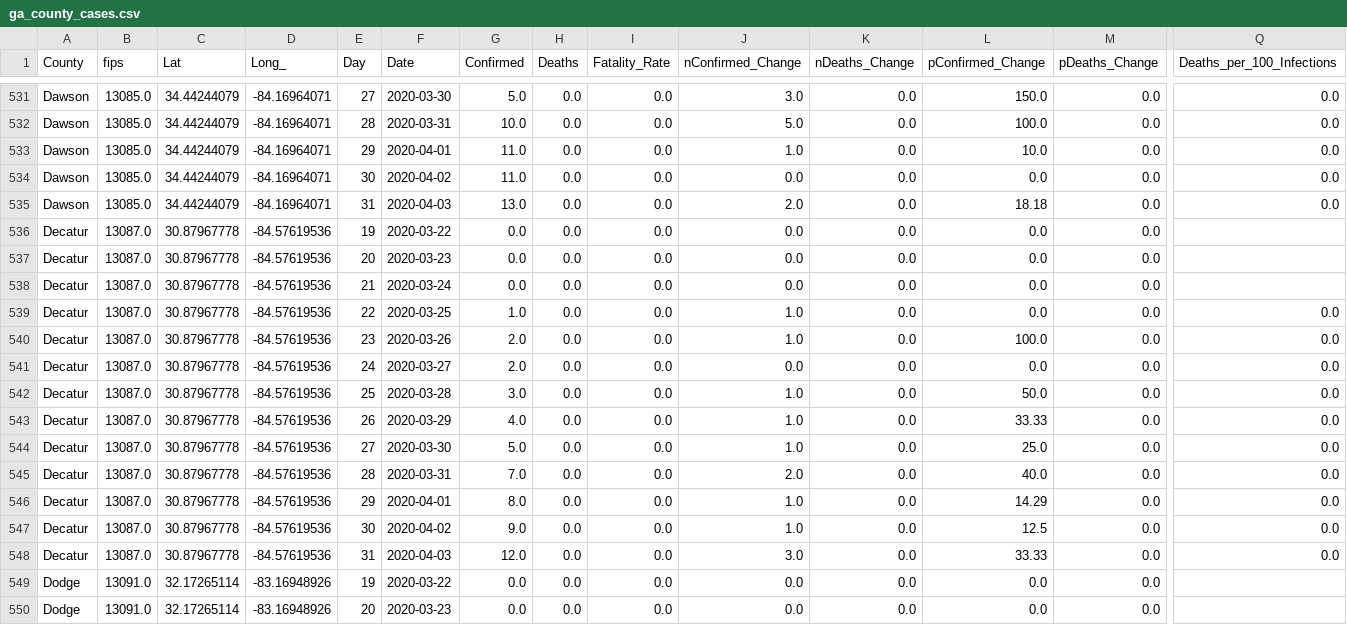
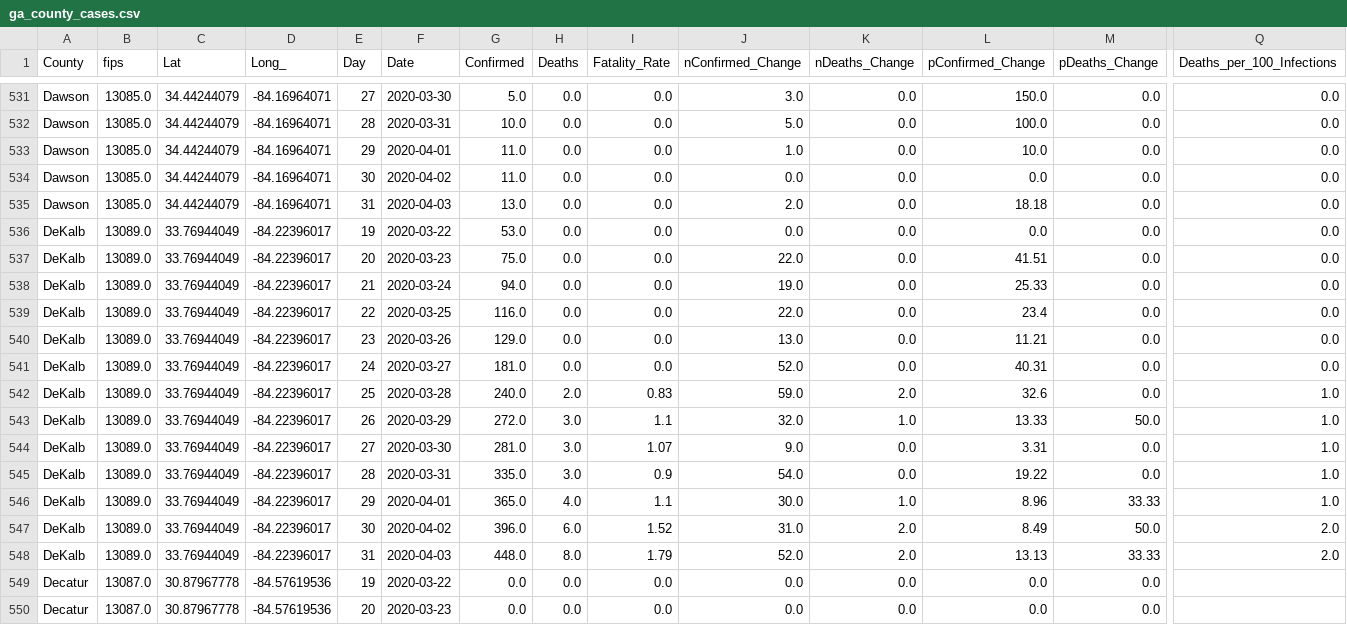
Before and after one commit to briannaleilani/georgia_covid_cases, a CSV file: ga_data/output/ga_county_cases.csv, drawn as a sheet; only a part is shown, gaps mark what is left out; the shorter side is filled out with more unchanged rows; rows hold the shown columns only; the diff names each change by its address in the sheet, - before the commit and + after, or states it on an @@ line.

Commit message:
Updated Data

```diff
--- a/ga_data/output/ga_county_cases.csv
+++ b/ga_data/output/ga_county_cases.csv
+row 536: DeKalb | 13089.0 | 33.76944049 | -84.22396017 | 19 | 2020-03-22 | 53.0 | 0.0 | 0.0 | 0.0 | 0.0 | 0.0 | 0.0 | 0.0
+row 537: DeKalb | 13089.0 | 33.76944049 | -84.22396017 | 20 | 2020-03-23 | 75.0 | 0.0 | 0.0 | 22.0 | 0.0 | 41.51 | 0.0 | 0.0
+row 538: DeKalb | 13089.0 | 33.76944049 | -84.22396017 | 21 | 2020-03-24 | 94.0 | 0.0 | 0.0 | 19.0 | 0.0 | 25.33 | 0.0 | 0.0
+row 539: DeKalb | 13089.0 | 33.76944049 | -84.22396017 | 22 | 2020-03-25 | 116.0 | 0.0 | 0.0 | 22.0 | 0.0 | 23.4 | 0.0 | 0.0
+row 540: DeKalb | 13089.0 | 33.76944049 | -84.22396017 | 23 | 2020-03-26 | 129.0 | 0.0 | 0.0 | 13.0 | 0.0 | 11.21 | 0.0 | 0.0
+row 541: DeKalb | 13089.0 | 33.76944049 | -84.22396017 | 24 | 2020-03-27 | 181.0 | 0.0 | 0.0 | 52.0 | 0.0 | 40.31 | 0.0 | 0.0
+row 542: DeKalb | 13089.0 | 33.76944049 | -84.22396017 | 25 | 2020-03-28 | 240.0 | 2.0 | 0.83 | 59.0 | 2.0 | 32.6 | 0.0 | 1.0
+row 543: DeKalb | 13089.0 | 33.76944049 | -84.22396017 | 26 | 2020-03-29 | 272.0 | 3.0 | 1.1 | 32.0 | 1.0 | 13.33 | 50.0 | 1.0
+row 544: DeKalb | 13089.0 | 33.76944049 | -84.22396017 | 27 | 2020-03-30 | 281.0 | 3.0 | 1.07 | 9.0 | 0.0 | 3.31 | 0.0 | 1.0
+row 545: DeKalb | 13089.0 | 33.76944049 | -84.22396017 | 28 | 2020-03-31 | 335.0 | 3.0 | 0.9 | 54.0 | 0.0 | 19.22 | 0.0 | 1.0
+row 546: DeKalb | 13089.0 | 33.76944049 | -84.22396017 | 29 | 2020-04-01 | 365.0 | 4.0 | 1.1 | 30.0 | 1.0 | 8.96 | 33.33 | 1.0
+row 547: DeKalb | 13089.0 | 33.76944049 | -84.22396017 | 30 | 2020-04-02 | 396.0 | 6.0 | 1.52 | 31.0 | 2.0 | 8.49 | 50.0 | 2.0
+row 548: DeKalb | 13089.0 | 33.76944049 | -84.22396017 | 31 | 2020-04-03 | 448.0 | 8.0 | 1.79 | 52.0 | 2.0 | 13.13 | 33.33 | 2.0
```
Also changed, not shown: ga_data/output/full_ga_case_data.csv.
